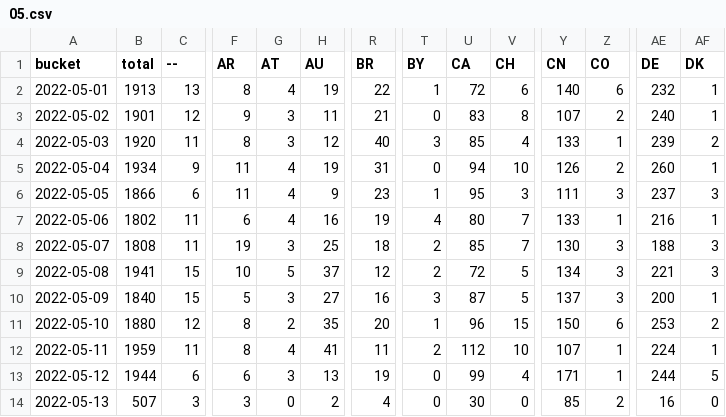
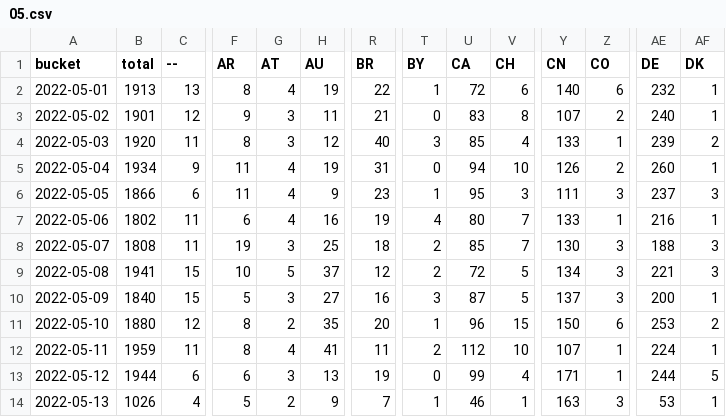
Before and after one commit to dtinth/jamulus-usage-stats, a CSV file: daily/2022/05.csv, drawn as a sheet; only a part is shown, gaps mark what is left out; the diff covers the shown part only; the diff names each change by its address in the sheet, - before the commit and + after, or states it on an @@ line.

```diff
--- a/daily/2022/05.csv
+++ b/daily/2022/05.csv
-B14 (total): 507
+B14 (total): 1026
-C14 (--): 3
+C14 (--): 4
-F14 (AR): 3
+F14 (AR): 5
-G14 (AT): 0
+G14 (AT): 2
-H14 (AU): 2
+H14 (AU): 9
-R14 (BR): 4
+R14 (BR): 7
-T14 (BY): 0
+T14 (BY): 1
-U14 (CA): 30
+U14 (CA): 46
-V14 (CH): 0
+V14 (CH): 1
-Y14 (CN): 85
+Y14 (CN): 163
-Z14 (CO): 2
+Z14 (CO): 3
-AE14 (DE): 16
+AE14 (DE): 53
-AF14 (DK): 0
+AF14 (DK): 1
```
Also changed, not shown: 27 edited cells elsewhere in this file, hourly/2022/05-08.csv.
